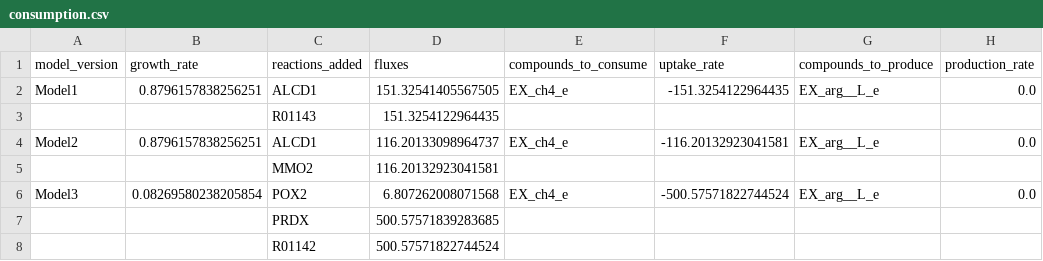
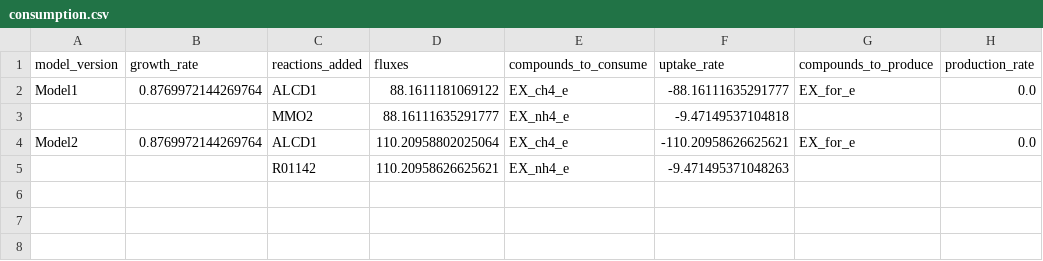
Before and after one commit to igemsoftware2021/Cattlelyst_software_2021, a CSV file: outputs/consumption.csv, drawn as a sheet.

```diff
--- a/outputs/consumption.csv
+++ b/outputs/consumption.csv
@@ -1,8 +1,5 @@
 model_version,growth_rate,reactions_added,fluxes,compounds_to_consume,uptake_rate,compounds_to_produce,production_rate
-Model1,0.8796157838256251,ALCD1,151.32541405567505,EX_ch4_e,-151.3254122964435,EX_arg__L_e,0.0
-,,R01143,151.3254122964435,,,,
-Model2,0.8796157838256251,ALCD1,116.20133098964737,EX_ch4_e,-116.20132923041581,EX_arg__L_e,0.0
-,,MMO2,116.20132923041581,,,,
-Model3,0.08269580238205854,POX2,6.807262008071568,EX_ch4_e,-500.57571822744524,EX_arg__L_e,0.0
-,,PRDX,500.57571839283685,,,,
-,,R01142,500.57571822744524,,,,
+Model1,0.8769972144269764,ALCD1,88.1611181069122,EX_ch4_e,-88.16111635291777,EX_for_e,0.0
+,,MMO2,88.16111635291777,EX_nh4_e,-9.47149537104818,,
+Model2,0.8769972144269764,ALCD1,110.20958802025064,EX_ch4_e,-110.20958626625621,EX_for_e,0.0
+,,R01142,110.20958626625621,EX_nh4_e,-9.471495371048263,,
```
Also changed, not shown: outputs/detailed_output.csv, 7 other files.
